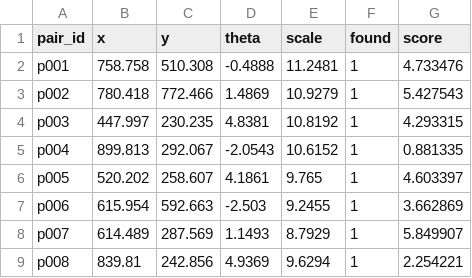
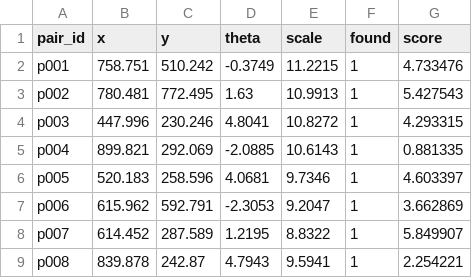
Before and after one commit to avaramahmood/Semicon_Grand_Finale, a CSV file: phase_3/results/predictions_untrained.csv, drawn as a sheet; only a part is shown; the diff covers the shown part only.

```diff
--- a/phase_3/results/predictions_untrained.csv
+++ b/phase_3/results/predictions_untrained.csv
@@ -1,9 +1,9 @@
 pair_id,x,y,theta,scale,found,score
-p001,758.758,510.308,-0.4888,11.2481,1,4.733476
-p002,780.418,772.466,1.4869,10.9279,1,5.427543
-p003,447.997,230.235,4.8381,10.8192,1,4.293315
-p004,899.813,292.067,-2.0543,10.6152,1,0.881335
-p005,520.202,258.607,4.1861,9.765,1,4.603397
-p006,615.954,592.663,-2.503,9.2455,1,3.662869
-p007,614.489,287.569,1.1493,8.7929,1,5.849907
-p008,839.81,242.856,4.9369,9.6294,1,2.254221
+p001,758.751,510.242,-0.3749,11.2215,1,4.733476
+p002,780.481,772.495,1.63,10.9913,1,5.427543
+p003,447.996,230.246,4.8041,10.8272,1,4.293315
+p004,899.821,292.069,-2.0885,10.6143,1,0.881335
+p005,520.183,258.596,4.0681,9.7346,1,4.603397
+p006,615.962,592.791,-2.3053,9.2047,1,3.662869
+p007,614.452,287.589,1.2195,8.8322,1,5.849907
+p008,839.878,242.87,4.7943,9.5941,1,2.254221
```
Also changed, not shown: 165 edited cells elsewhere in this file, phase_3/results/predictions_blind.csv, phase_3/results/predictions_reject.csv, 17 other files.
